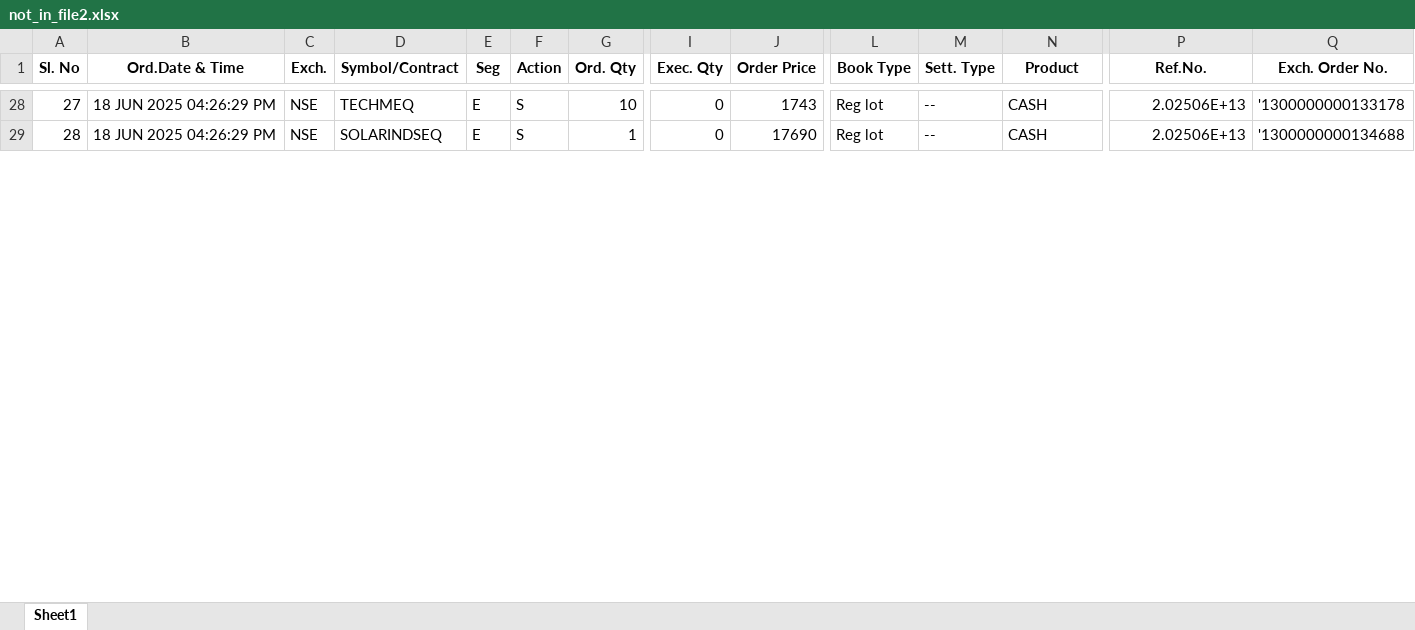
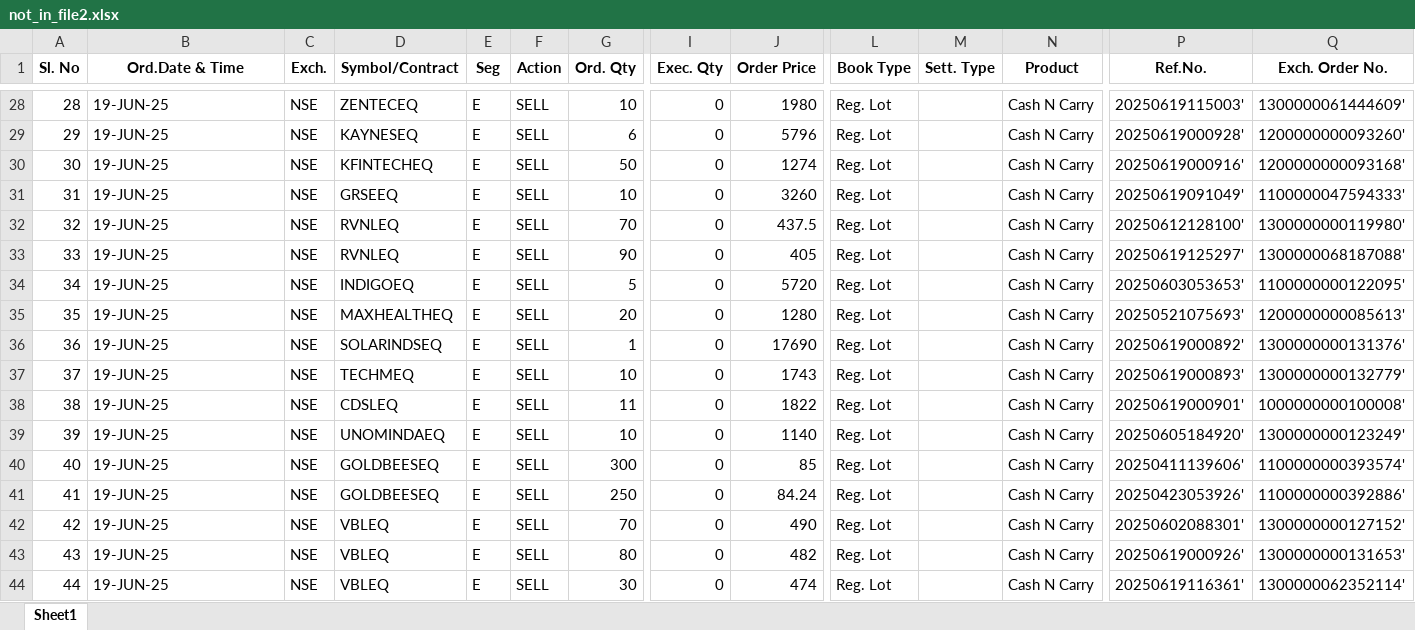
Before and after one commit to nandimrinal2006/stocks, an Excel workbook: ORDER_MGMT/order_files/not_in_file2.xlsx, sheet Sheet1, drawn as a sheet; only a part is shown, gaps mark what is left out; values as stored, in another font and other column widths than the file's, no borders; addresses are those after the commit; rows hold the shown columns only; the diff covers the shown part only; the diff names each change by its address in the sheet, - before the commit and + after, or states it on an @@ line.

```diff
--- a/ORDER_MGMT/order_files/not_in_file2.xlsx (sheet Sheet1)
+++ b/ORDER_MGMT/order_files/not_in_file2.xlsx (sheet Sheet1)
@@ column A (Sl. No) renumbered between rows 5 and 45 @@
-B28 (Ord.Date & Time): 18 JUN 2025 04:26:29 PM
+B28 (Ord.Date & Time): 19-JUN-25
-D28 (Symbol/Contract): TECHMEQ
+D28 (Symbol/Contract): ZENTECEQ
-F28 (Action): S
+F28 (Action): SELL
-J28 (Order Price): 1743
+J28 (Order Price): 1980
-L28 (Book Type): Reg lot
+L28 (Book Type): Reg. Lot
-M28 (Sett. Type): --
+M28 (Sett. Type): (empty)
-N28 (Product): CASH
+N28 (Product): Cash N Carry
-P28 (Ref.No.): 2.02506E+13
+P28 (Ref.No.): 20250619115003'
-Q28 (Exch. Order No.): '1300000000133178
+Q28 (Exch. Order No.): 1300000061444609'
+row 29: 29 | 19-JUN-25 | NSE | KAYNESEQ | E | SELL | 6 | 0 | 5796 | Reg. Lot |  | Cash N Carry | 20250619000928' | 1200000000093260'
+row 30: 30 | 19-JUN-25 | NSE | KFINTECHEQ | E | SELL | 50 | 0 | 1274 | Reg. Lot |  | Cash N Carry | 20250619000916' | 1200000000093168'
+row 31: 31 | 19-JUN-25 | NSE | GRSEEQ | E | SELL | 10 | 0 | 3260 | Reg. Lot |  | Cash N Carry | 20250619091049' | 1100000047594333'
+row 32: 32 | 19-JUN-25 | NSE | RVNLEQ | E | SELL | 70 | 0 | 437.5 | Reg. Lot |  | Cash N Carry | 20250612128100' | 1300000000119980'
+row 33: 33 | 19-JUN-25 | NSE | RVNLEQ | E | SELL | 90 | 0 | 405 | Reg. Lot |  | Cash N Carry | 20250619125297' | 1300000068187088'
+row 34: 34 | 19-JUN-25 | NSE | INDIGOEQ | E | SELL | 5 | 0 | 5720 | Reg. Lot |  | Cash N Carry | 20250603053653' | 1100000000122095'
+row 35: 35 | 19-JUN-25 | NSE | MAXHEALTHEQ | E | SELL | 20 | 0 | 1280 | Reg. Lot |  | Cash N Carry | 20250521075693' | 1200000000085613'
-B36 (Ord.Date & Time): 18 JUN 2025 04:26:29 PM
+B36 (Ord.Date & Time): 19-JUN-25
-F36 (Action): S
+F36 (Action): SELL
-L36 (Book Type): Reg lot
+L36 (Book Type): Reg. Lot
-M36 (Sett. Type): --
+M36 (Sett. Type): (empty)
-N36 (Product): CASH
+N36 (Product): Cash N Carry
-P36 (Ref.No.): 2.02506E+13
+P36 (Ref.No.): 20250619000892'
-Q36 (Exch. Order No.): '1300000000134688
+Q36 (Exch. Order No.): 1300000000131376'
+row 37: 37 | 19-JUN-25 | NSE | TECHMEQ | E | SELL | 10 | 0 | 1743 | Reg. Lot |  | Cash N Carry | 20250619000893' | 1300000000132779'
+row 38: 38 | 19-JUN-25 | NSE | CDSLEQ | E | SELL | 11 | 0 | 1822 | Reg. Lot |  | Cash N Carry | 20250619000901' | 1000000000100008'
+row 39: 39 | 19-JUN-25 | NSE | UNOMINDAEQ | E | SELL | 10 | 0 | 1140 | Reg. Lot |  | Cash N Carry | 20250605184920' | 1300000000123249'
+row 40: 40 | 19-JUN-25 | NSE | GOLDBEESEQ | E | SELL | 300 | 0 | 85 | Reg. Lot |  | Cash N Carry | 20250411139606' | 1100000000393574'
+row 41: 41 | 19-JUN-25 | NSE | GOLDBEESEQ | E | SELL | 250 | 0 | 84.24 | Reg. Lot |  | Cash N Carry | 20250423053926' | 1100000000392886'
+row 42: 42 | 19-JUN-25 | NSE | VBLEQ | E | SELL | 70 | 0 | 490 | Reg. Lot |  | Cash N Carry | 20250602088301' | 1300000000127152'
+row 43: 43 | 19-JUN-25 | NSE | VBLEQ | E | SELL | 80 | 0 | 482 | Reg. Lot |  | Cash N Carry | 20250619000926' | 1300000000131653'
+row 44: 44 | 19-JUN-25 | NSE | VBLEQ | E | SELL | 30 | 0 | 474 | Reg. Lot |  | Cash N Carry | 20250619116361' | 1300000062352114'
```
Also changed, not shown: 37 added rows, 19 removed rows and 59 edited cells elsewhere in this sheet, ORDER_MGMT/order_files/Filtered_data.xlsx, 14 other files.
